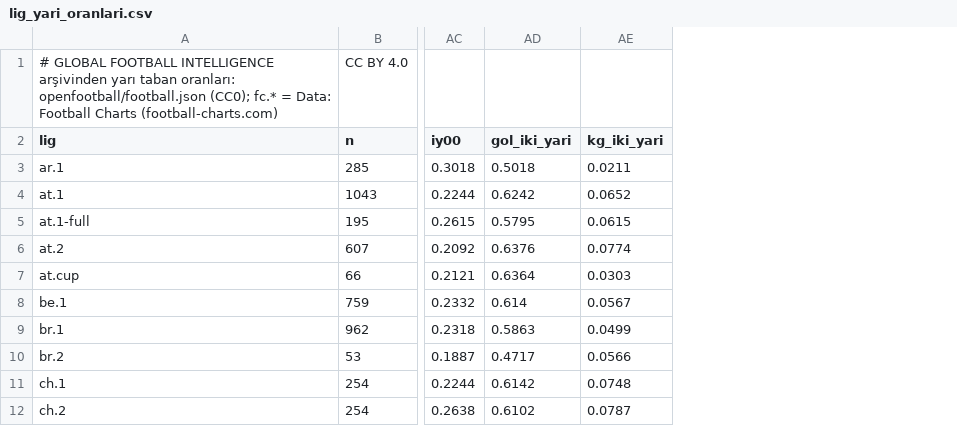
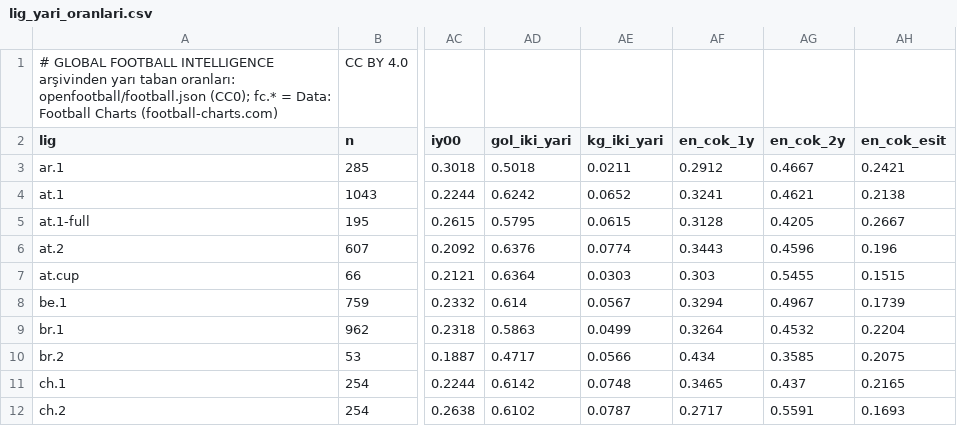
Before and after one commit to ramazanardic/futbol-dehasi, a CSV file: data/lig_yari_oranlari.csv, drawn as a sheet; only a part is shown, gaps mark what is left out; the diff names each change by its address in the sheet, - before the commit and + after, or states it on an @@ line.

```diff
--- a/data/lig_yari_oranlari.csv
+++ b/data/lig_yari_oranlari.csv
+column AF (en_cok_1y), rows 3-12: 0.2912 | 0.3241 | 0.3128 | 0.3443 | 0.303 | 0.3294 | 0.3264 | 0.434 | 0.3465 | 0.2717
+column AG (en_cok_2y), rows 3-12: 0.4667 | 0.4621 | 0.4205 | 0.4596 | 0.5455 | 0.4967 | 0.4532 | 0.3585 | 0.437 | 0.5591
+column AH (en_cok_esit), rows 3-12: 0.2421 | 0.2138 | 0.2667 | 0.196 | 0.1515 | 0.1739 | 0.2204 | 0.2075 | 0.2165 | 0.1693
```
Also changed, not shown: 4 other files.
